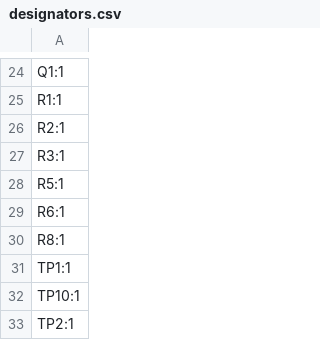
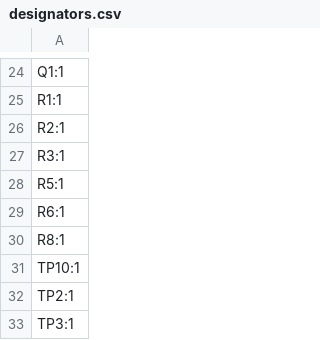
Before and after one commit to revk/ESP32-Faikin, a CSV file: PCB/Faikin/production/designators.csv, drawn as a sheet; only a part is shown, gaps mark what is left out; the shorter side is filled out with more unchanged rows; the diff names each change by its address in the sheet, - before the commit and + after, or states it on an @@ line.

```diff
--- a/PCB/Faikin/production/designators.csv
+++ b/PCB/Faikin/production/designators.csv
-row 31: TP1:1
```
Also changed, not shown: 19 other files.
